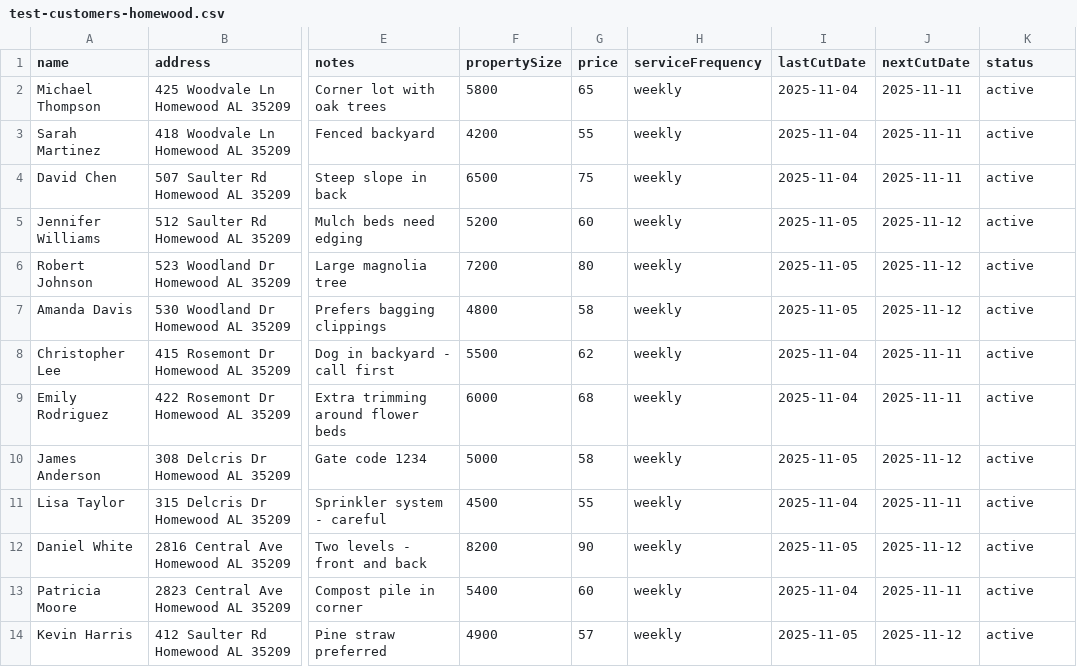
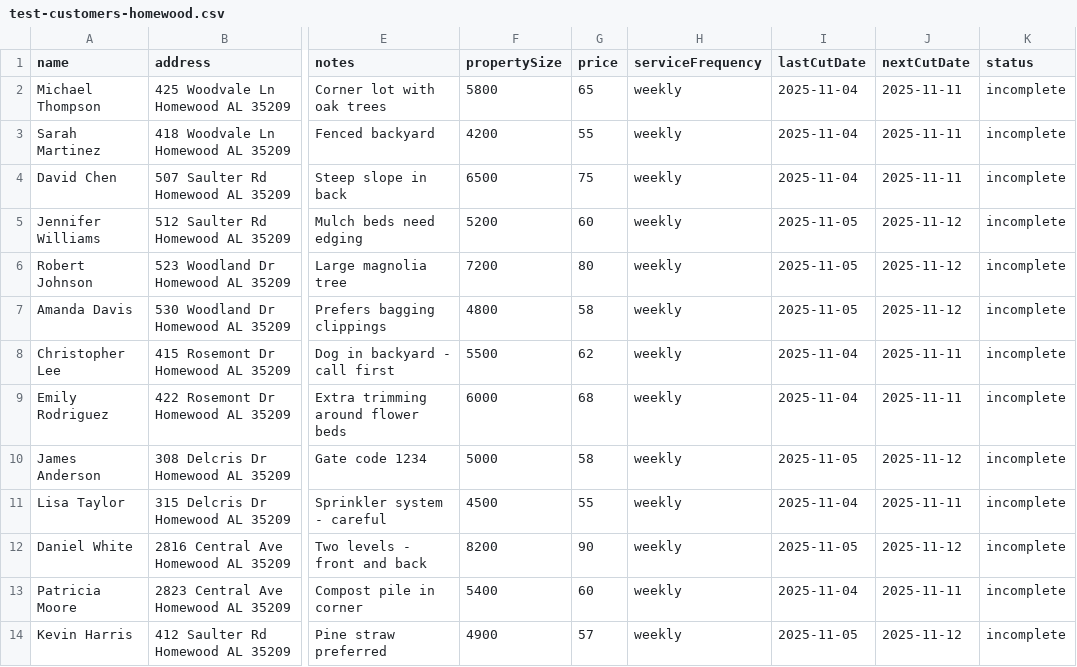
Before and after one commit to branchnm/CRM, a CSV file: test-customers-homewood.csv, drawn as a sheet; only a part is shown, gaps mark what is left out; the diff names each change by its address in the sheet, - before the commit and + after, or states it on an @@ line.

Commit message:
Fix CSV import status constraint - use incomplete/complete/inactive only

```diff
--- a/test-customers-homewood.csv
+++ b/test-customers-homewood.csv
-K2:K14 (status): active
+K2:K14 (status): incomplete
```
Also changed, not shown: 2 other files.
